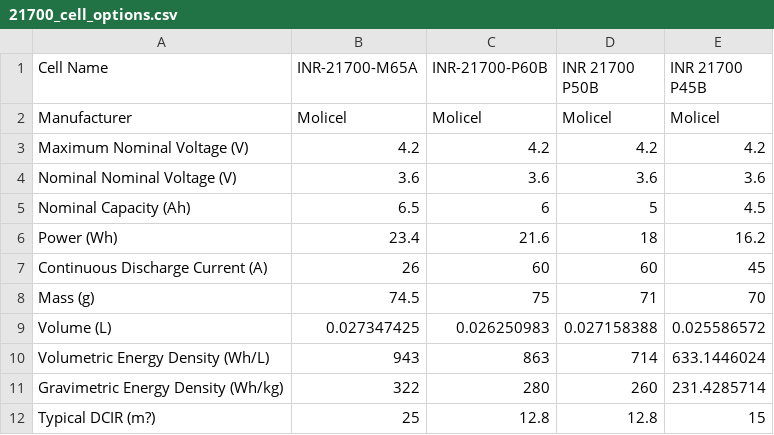
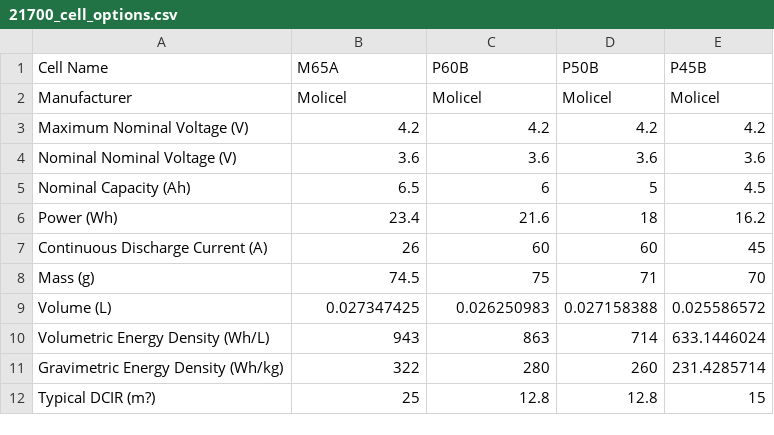
Before and after one commit to m1llermiller/accumulator_config_calc, a CSV file: accumulator_calc/21700_cell_options.csv, drawn as a sheet.

```diff
--- a/accumulator_calc/21700_cell_options.csv
+++ b/accumulator_calc/21700_cell_options.csv
@@ -1,2 +1,2 @@
-Cell Name	INR-21700-M65A	INR-21700-P60B	INR 21700 P50B	INR 21700 P45B
+Cell Name	M65A	P60B	P50B	P45B
 Manufacturer	Molicel	Molicel	Molicel	Molicel
```
Also changed, not shown: 4 other files.
